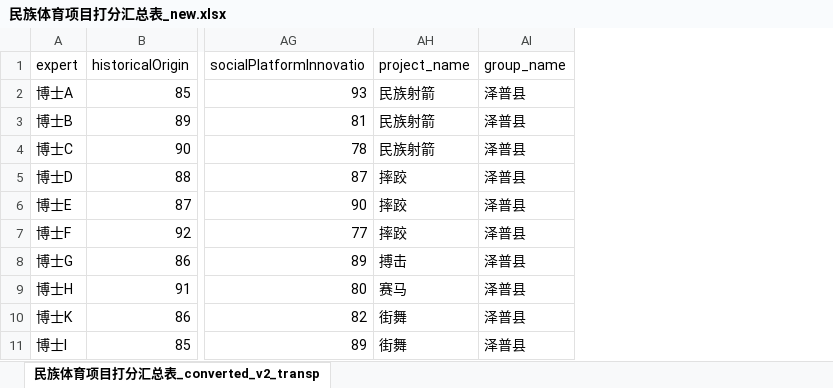
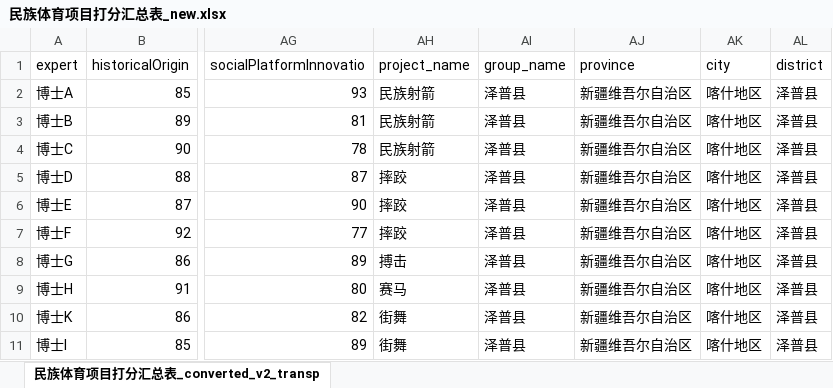
Before and after one commit to Vinylonprophet/Vue-Login-System, an Excel workbook: 民族体育项目打分汇总表_new.xlsx, sheet 民族体育项目打分汇总表_converted_v2_transp, drawn as a sheet; only a part is shown, gaps mark what is left out; values as stored, in another font and other column widths than the file's, no borders; the diff names each change by its address in the sheet, - before the commit and + after, or states it on an @@ line.

```diff
--- a/民族体育项目打分汇总表_new.xlsx (sheet 民族体育项目打分汇总表_converted_v2_transp)
+++ b/民族体育项目打分汇总表_new.xlsx (sheet 民族体育项目打分汇总表_converted_v2_transp)
+column AJ (province), rows 2-11: all 新疆维吾尔自治区
+column AK (city), rows 2-11: all 喀什地区
+column AL (district), rows 2-11: all 泽普县
```
Also changed, not shown: 2 other files.
